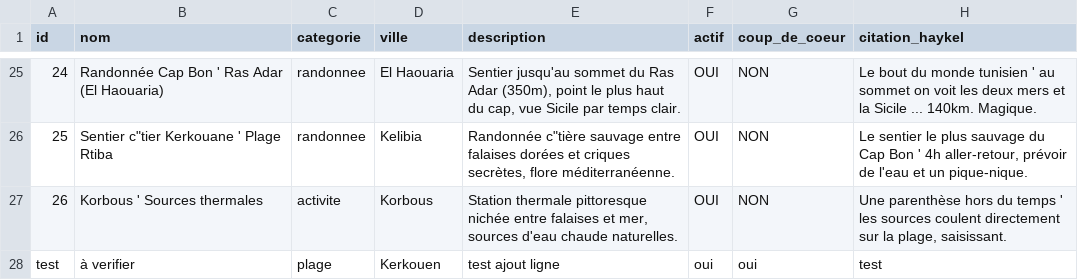
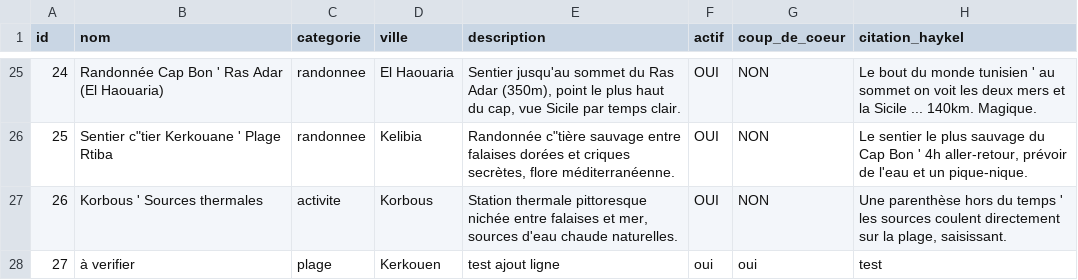
Before and after one commit to AmerBelhadj/Explore, a CSV file: data/lieux.csv, drawn as a sheet; only a part is shown, gaps mark what is left out; the diff names each change by its address in the sheet, - before the commit and + after, or states it on an @@ line.

Commit message:
Update lieux.csv

```diff
--- a/data/lieux.csv
+++ b/data/lieux.csv
-A28 (id): test
+A28 (id): 27
```
